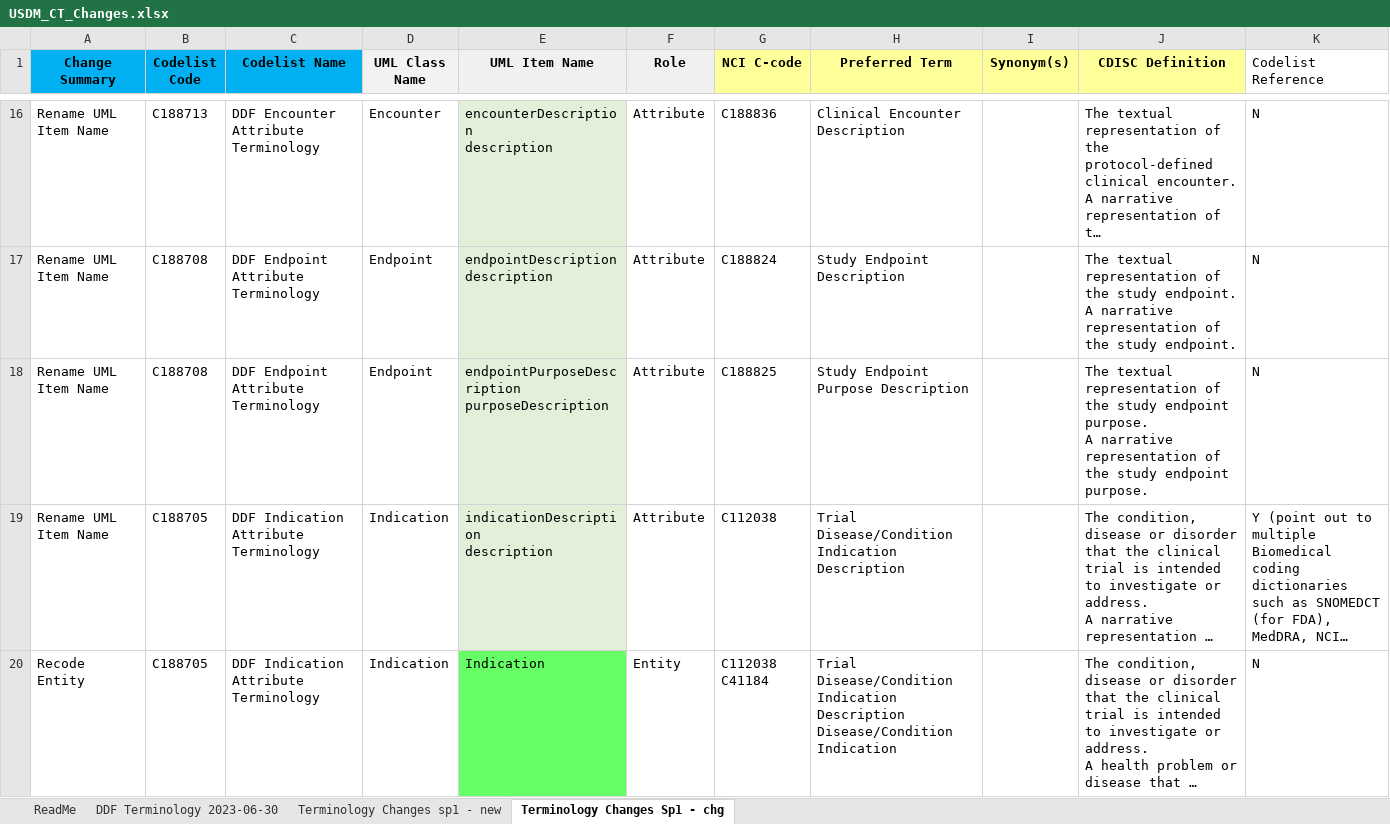
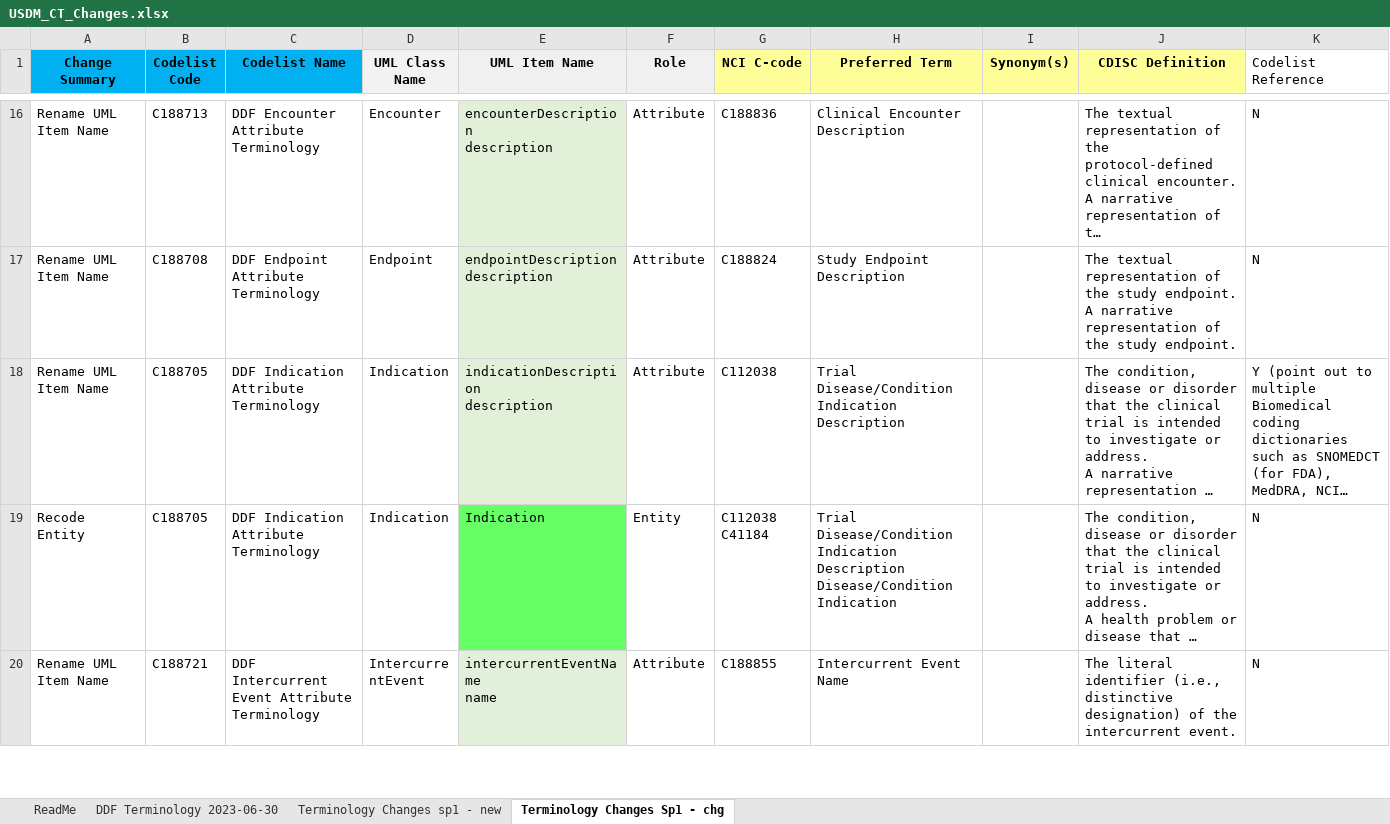
Before and after one commit to cdisc-org/DDF-RA, an Excel workbook: Deliverables/CT/USDM_CT_Changes.xlsx, sheet Terminology Changes Sp1 - chg, drawn as a sheet; only a part is shown, gaps mark what is left out; the shorter side is filled out with more unchanged rows; long unchanged cells end in …; values as stored, in another font and other column widths than the file's, no borders; ↵ is a line break in a cell; the diff covers the shown part only; the diff names each change by its address in the sheet, - before the commit and + after, or states it on an @@ line.

Commit message:
Slight fixes per Berber's e-mail 2023-07-18
The following changes do not fall under the (only Name, Id, Description rule)
•	studyArm part removed from studyArmDataOriginDescription.
•	endpointPurposeDescription changed to PurposeDescription

```diff
--- a/Deliverables/CT/USDM_CT_Changes.xlsx (sheet Terminology Changes Sp1 - chg)
+++ b/Deliverables/CT/USDM_CT_Changes.xlsx (sheet Terminology Changes Sp1 - chg)
-row 18: Rename UML Item Name | C188708 | DDF Endpoint Attribute Terminology | Endpoint | endpointPurposeDescription ↵ purposeDescription | Attribute | C188825 | Study Endpoint Purpose Description |  | The textual representation of the study endpoint purpose. ↵ A narrative representation of the study endpoint purpose. | N
```
Also changed, not shown: 1 removed row elsewhere in this sheet, Deliverables/CT/USDM_CT.xlsx.
